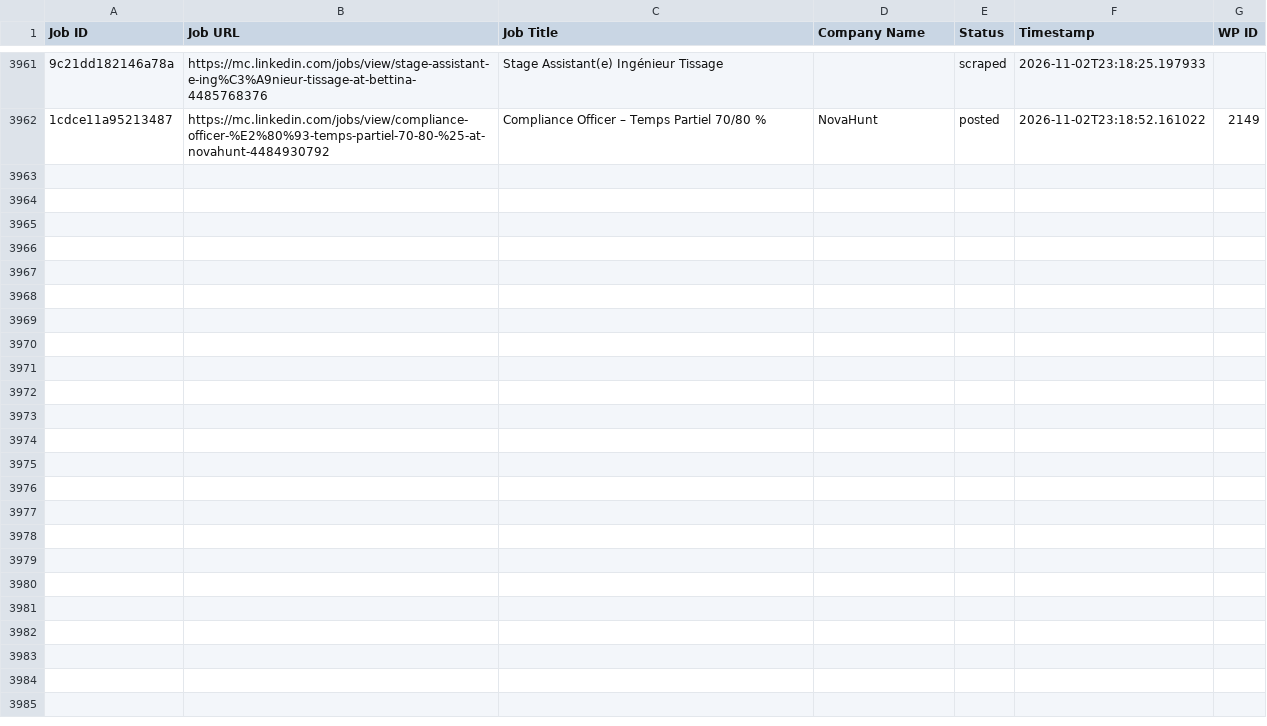
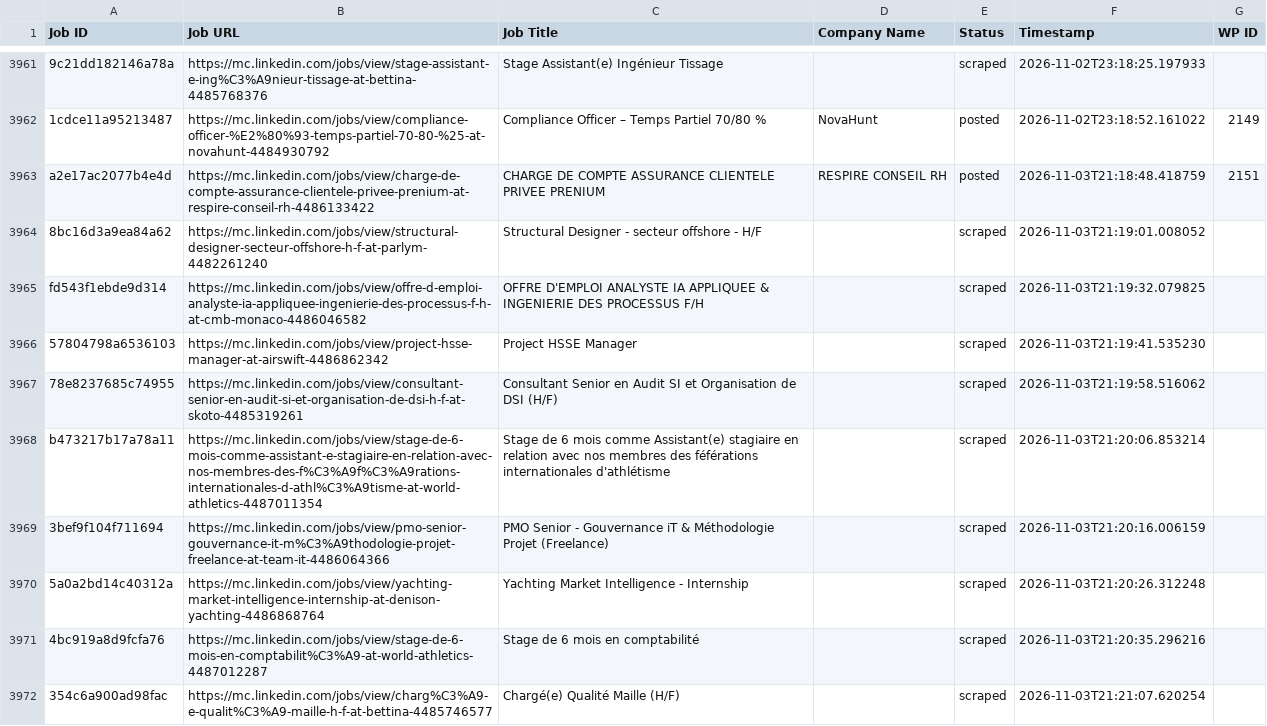
Before and after one commit to vindoky/mc, a CSV file: processed_jobs.csv, drawn as a sheet; only a part is shown, gaps mark what is left out; the diff names each change by its address in the sheet, - before the commit and + after, or states it on an @@ line.

```diff
--- a/processed_jobs.csv
+++ b/processed_jobs.csv
+row 3963: a2e17ac2077b4e4d | https://mc.linkedin.com/jobs/view/charge-de-compte-assurance-clientele-privee-prenium-at-respire-conseil-rh-4486133422 | CHARGE DE COMPTE ASSURANCE CLIENTELE PRIVEE PRENIUM | RESPIRE CONSEIL RH | posted | 2026-11-03T21:18:48.418759 | 2151
+row 3964: 8bc16d3a9ea84a62 | https://mc.linkedin.com/jobs/view/structural-designer-secteur-offshore-h-f-at-parlym-4482261240 | Structural Designer - secteur offshore - H/F |  | scraped | 2026-11-03T21:19:01.008052
+row 3965: fd543f1ebde9d314 | https://mc.linkedin.com/jobs/view/offre-d-emploi-analyste-ia-appliquee-ingenierie-des-processus-f-h-at-cmb-monaco-4486046582 | OFFRE D'EMPLOI ANALYSTE IA APPLIQUEE & INGENIERIE DES PROCESSUS F/H |  | scraped | 2026-11-03T21:19:32.079825
+row 3966: 57804798a6536103 | https://mc.linkedin.com/jobs/view/project-hsse-manager-at-airswift-4486862342 | Project HSSE Manager |  | scraped | 2026-11-03T21:19:41.535230
+row 3967: 78e8237685c74955 | https://mc.linkedin.com/jobs/view/consultant-senior-en-audit-si-et-organisation-de-dsi-h-f-at-skoto-4485319261 | Consultant Senior en Audit SI et Organisation de DSI (H/F) |  | scraped | 2026-11-03T21:19:58.516062
+row 3968: b473217b17a78a11 | https://mc.linkedin.com/jobs/view/stage-de-6-mois-comme-assistant-e-stagiaire-en-relation-avec-nos-membres-des-f%C3%A9f%C3%A9rations-internationales-d-athl%C3%A9tisme-at-world-athletics-4487011354 | Stage de 6 mois comme Assistant(e) stagiaire en relation avec nos membres des féférations internationales d'athlétisme |  | scraped | 2026-11-03T21:20:06.853214
+row 3969: 3bef9f104f711694 | https://mc.linkedin.com/jobs/view/pmo-senior-gouvernance-it-m%C3%A9thodologie-projet-freelance-at-team-it-4486064366 | PMO Senior - Gouvernance iT & Méthodologie Projet (Freelance) |  | scraped | 2026-11-03T21:20:16.006159
+row 3970: 5a0a2bd14c40312a | https://mc.linkedin.com/jobs/view/yachting-market-intelligence-internship-at-denison-yachting-4486868764 | Yachting Market Intelligence - Internship |  | scraped | 2026-11-03T21:20:26.312248
+row 3971: 4bc919a8d9fcfa76 | https://mc.linkedin.com/jobs/view/stage-de-6-mois-en-comptabilit%C3%A9-at-world-athletics-4487012287 | Stage de 6 mois en comptabilité |  | scraped | 2026-11-03T21:20:35.296216
+row 3972: 354c6a900ad98fac | https://mc.linkedin.com/jobs/view/charg%C3%A9-e-qualit%C3%A9-maille-h-f-at-bettina-4485746577 | Chargé(e) Qualité Maille (H/F) |  | scraped | 2026-11-03T21:21:07.620254
```
